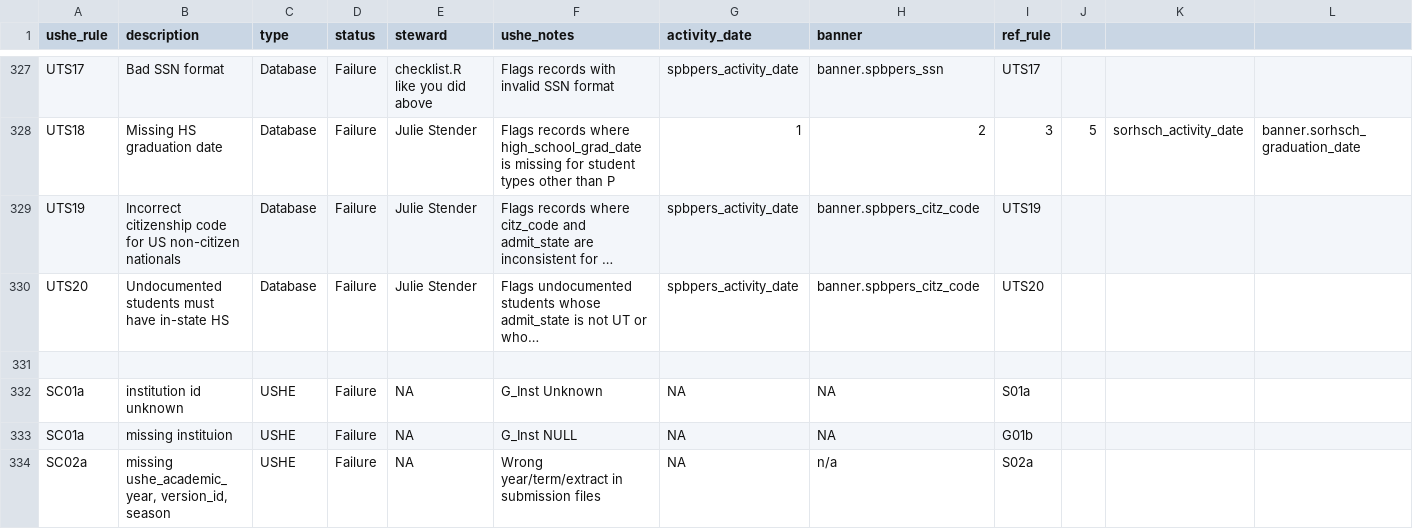
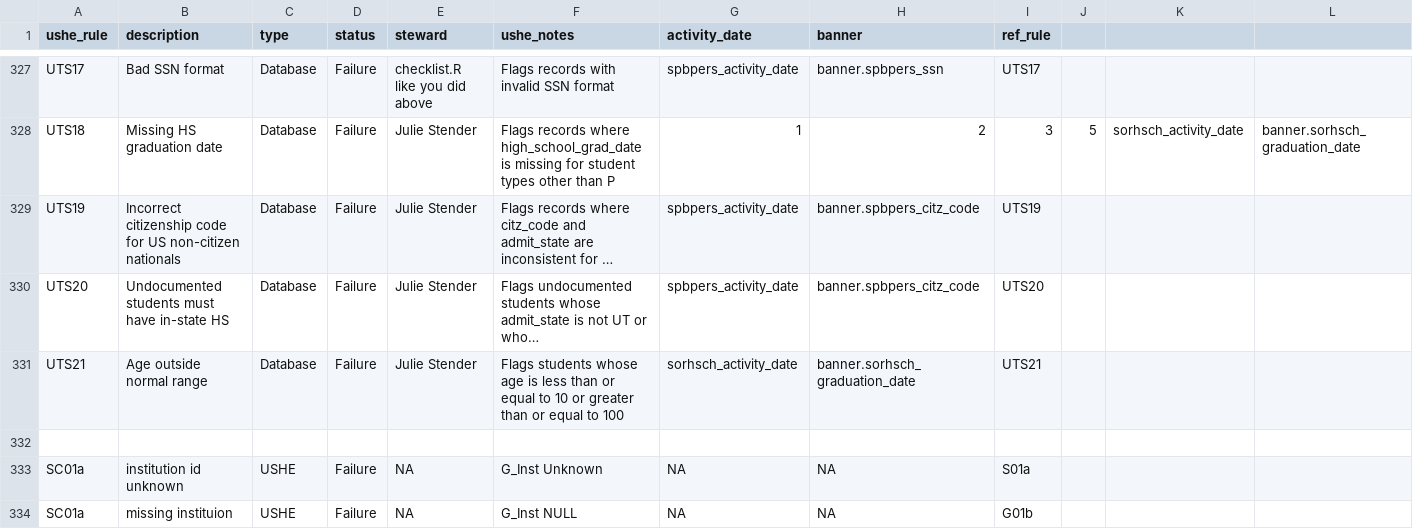
Before and after one commit to ut-effectiveness/utValidateR, a CSV file: sandbox/rule-metadata.csv, drawn as a sheet; only a part is shown, gaps mark what is left out; the shorter side is filled out with more unchanged rows; long unchanged cells end in …; rows hold the shown columns only; the diff names each change by its address in the sheet, - before the commit and + after, or states it on an @@ line.

```diff
--- a/sandbox/rule-metadata.csv
+++ b/sandbox/rule-metadata.csv
+row 331: UTS21 | Age outside normal range | Database | Failure | Julie Stender | Flags students whose age is less than or equal to 10 or greater than or equal to 100 | sorhsch_activity_date | banner.sorhsch_graduation_date | UTS21
```
Also changed, not shown: 2 other files.
